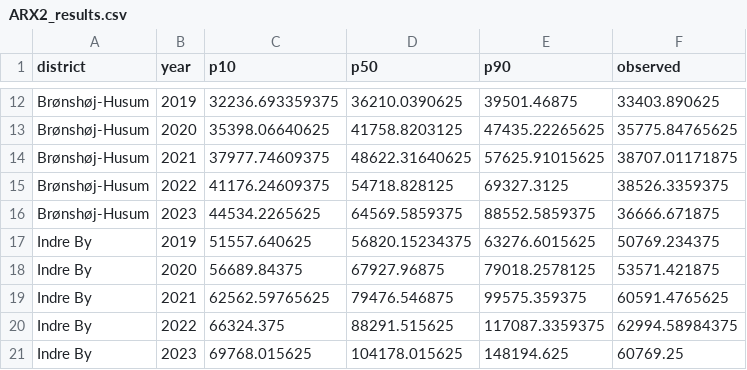
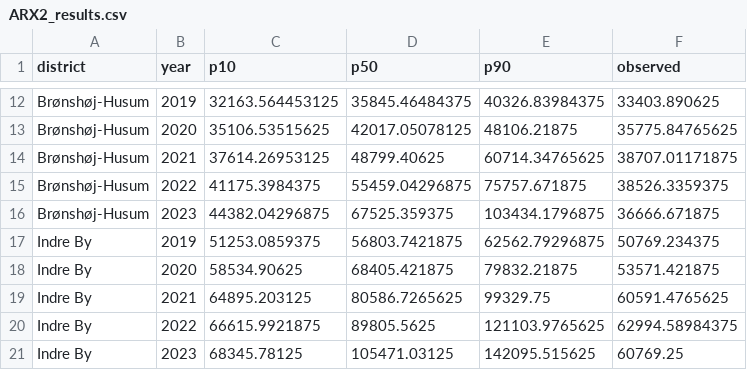
Before and after one commit to ursulailves/modelML_project, a CSV file: results/model_comparison/ARX2_results.csv, drawn as a sheet; only a part is shown, gaps mark what is left out; the diff covers the shown part only; the diff names each change by its address in the sheet, - before the commit and + after, or states it on an @@ line.

```diff
--- a/results/model_comparison/ARX2_results.csv
+++ b/results/model_comparison/ARX2_results.csv
-C12 (p10): 32236.693359375
+C12 (p10): 32163.564453125
-D12 (p50): 36210.0390625
+D12 (p50): 35845.46484375
-E12 (p90): 39501.46875
+E12 (p90): 40326.83984375
-C13 (p10): 35398.06640625
+C13 (p10): 35106.53515625
-D13 (p50): 41758.8203125
+D13 (p50): 42017.05078125
-E13 (p90): 47435.22265625
+E13 (p90): 48106.21875
-C14 (p10): 37977.74609375
+C14 (p10): 37614.26953125
-D14 (p50): 48622.31640625
+D14 (p50): 48799.40625
-E14 (p90): 57625.91015625
+E14 (p90): 60714.34765625
-C15 (p10): 41176.24609375
+C15 (p10): 41175.3984375
-D15 (p50): 54718.828125
+D15 (p50): 55459.04296875
-E15 (p90): 69327.3125
+E15 (p90): 75757.671875
-C16 (p10): 44534.2265625
+C16 (p10): 44382.04296875
-D16 (p50): 64569.5859375
+D16 (p50): 67525.359375
-E16 (p90): 88552.5859375
+E16 (p90): 103434.1796875
-C17 (p10): 51557.640625
+C17 (p10): 51253.0859375
-D17 (p50): 56820.15234375
+D17 (p50): 56803.7421875
-E17 (p90): 63276.6015625
+E17 (p90): 62562.79296875
-C18 (p10): 56689.84375
+C18 (p10): 58534.90625
-D18 (p50): 67927.96875
+D18 (p50): 68405.421875
-E18 (p90): 79018.2578125
+E18 (p90): 79832.21875
-C19 (p10): 62562.59765625
+C19 (p10): 64895.203125
-D19 (p50): 79476.546875
+D19 (p50): 80586.7265625
-E19 (p90): 99575.359375
+E19 (p90): 99329.75
-C20 (p10): 66324.375
+C20 (p10): 66615.9921875
-D20 (p50): 88291.515625
+D20 (p50): 89805.5625
-E20 (p90): 117087.3359375
+E20 (p90): 121103.9765625
-C21 (p10): 69768.015625
+C21 (p10): 68345.78125
-D21 (p50): 104178.015625
+D21 (p50): 105471.03125
-E21 (p90): 148194.625
+E21 (p90): 142095.515625
```
Also changed, not shown: 105 edited cells elsewhere in this file, data/cleaned/model_panel_features.csv, data/cleaned/model_panel_full.csv, 57 other files.
